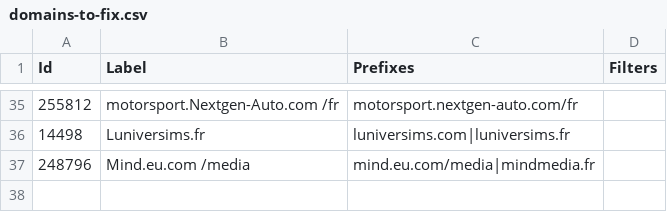
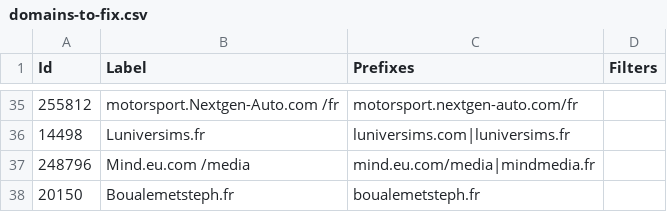
Before and after one commit to medialab/defacto-scripts, a CSV file: filter-links/domains-to-fix.csv, drawn as a sheet; only a part is shown, gaps mark what is left out.

```diff
--- a/filter-links/domains-to-fix.csv
+++ b/filter-links/domains-to-fix.csv
@@ -37 +37,2 @@ Id,Label,Prefixes,Filters
 248796,Mind.eu.com /media,mind.eu.com/media|mindmedia.fr,
+20150,Boualemetsteph.fr,boualemetsteph.fr,
```
Also changed, not shown: filter-links/domains-fixed.csv, 1 other file.
